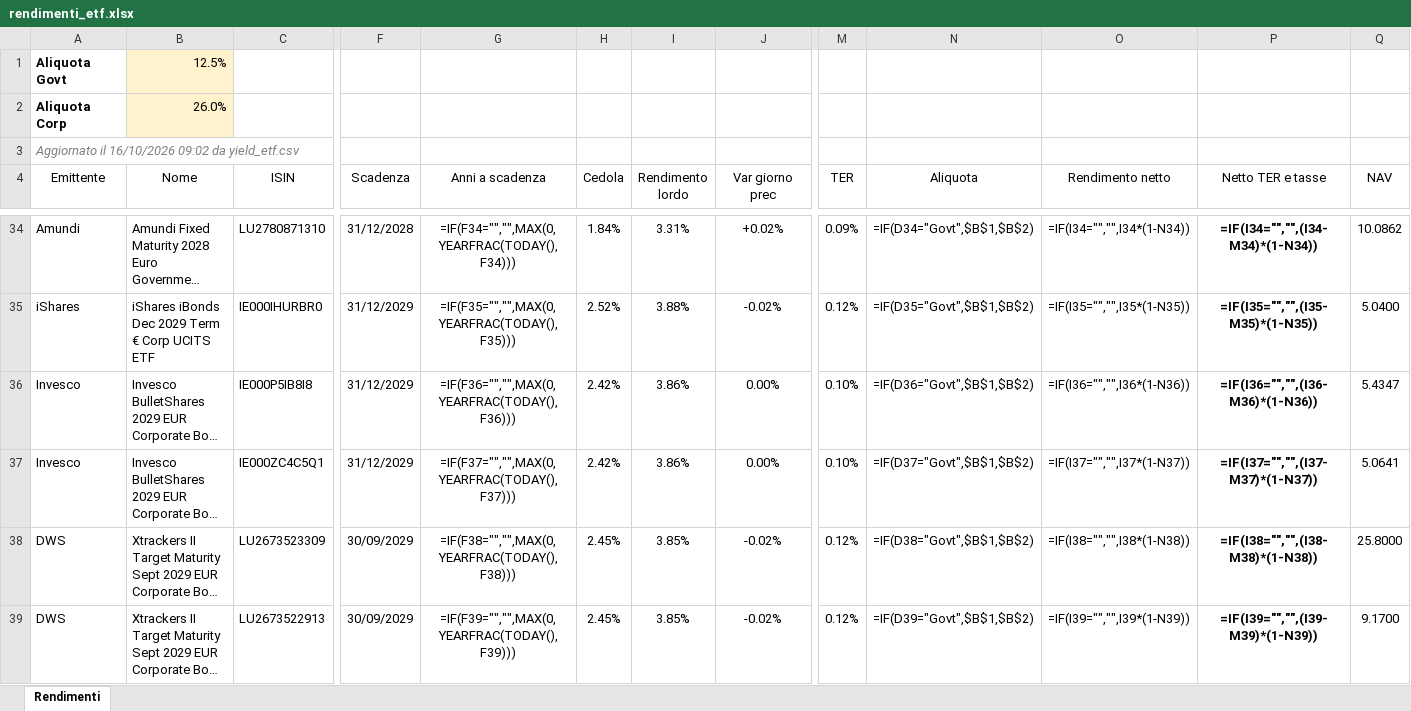
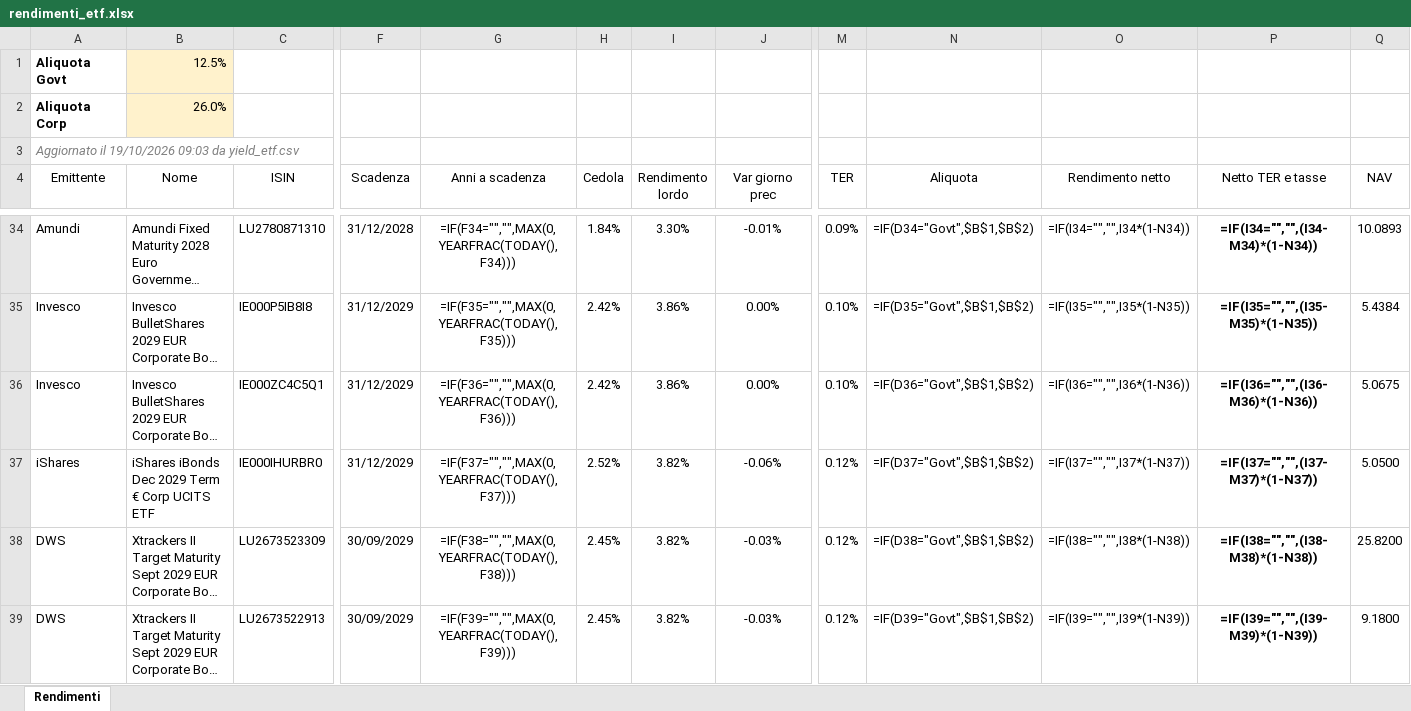
Before and after one commit to FedeGambe/Target_Maturity_ETF_Planner, an Excel workbook: data/rendimenti_etf.xlsx, sheet Rendimenti, drawn as a sheet; only a part is shown, gaps mark what is left out; long unchanged cells end in …; values as stored, in another font and other column widths than the file's, no borders; formulas without a stored value are shown as written; conditional formats and table styles not drawn; removed rows and columns are numbered as before the commit, all else as after; rows hold the shown columns only; the diff covers the shown part only; the diff names each change by its address in the sheet, - before the commit and + after, or states it on an @@ line.

Commit message:
Aggiorna yield_etf 19/10/2026

```diff
--- a/data/rendimenti_etf.xlsx (sheet Rendimenti)
+++ b/data/rendimenti_etf.xlsx (sheet Rendimenti)
-A3 (Emittente): Aggiornato il 16/10/2026 09:02 da yield_etf.csv
+A3 (Emittente): Aggiornato il 19/10/2026 09:03 da yield_etf.csv
-I34 (Rendimento lordo): 3.31%
+I34 (Rendimento lordo): 3.30%
-J34 (Var giorno prec): +0.02%
+J34 (Var giorno prec): -0.01%
-Q34 (NAV): 10.0862
+Q34 (NAV): 10.0893
-row 35: iShares | iShares iBonds Dec 2029 Term € Corp UCITS ETF | IE000IHURBR0 | 31/12/2029 | =IF(F35="","",MAX(0,YEARFRAC(TODAY(),F35))) | 2.52% | 3.88% | -0.02% | 0.12% | =IF(D35="Govt",$B$1,$B$2) | =IF(I35="","",I35*(1-N35)) | =IF(I35="","",(I35-M35)*(1-N35)) | 5.0400
-G35 (Anni a scadenza): =IF(F36="","",MAX(0,YEARFRAC(TODAY(),F36)))
+G35 (Anni a scadenza): =IF(F35="","",MAX(0,YEARFRAC(TODAY(),F35)))
-N35 (Aliquota): =IF(D36="Govt",$B$1,$B$2)
+N35 (Aliquota): =IF(D35="Govt",$B$1,$B$2)
-O35 (Rendimento netto): =IF(I36="","",I36*(1-N36))
+O35 (Rendimento netto): =IF(I35="","",I35*(1-N35))
-P35 (Netto TER e tasse): =IF(I36="","",(I36-M36)*(1-N36))
+P35 (Netto TER e tasse): =IF(I35="","",(I35-M35)*(1-N35))
-Q35 (NAV): 5.4347
+Q35 (NAV): 5.4384
-G36 (Anni a scadenza): =IF(F37="","",MAX(0,YEARFRAC(TODAY(),F37)))
+G36 (Anni a scadenza): =IF(F36="","",MAX(0,YEARFRAC(TODAY(),F36)))
-N36 (Aliquota): =IF(D37="Govt",$B$1,$B$2)
+N36 (Aliquota): =IF(D36="Govt",$B$1,$B$2)
-O36 (Rendimento netto): =IF(I37="","",I37*(1-N37))
+O36 (Rendimento netto): =IF(I36="","",I36*(1-N36))
-P36 (Netto TER e tasse): =IF(I37="","",(I37-M37)*(1-N37))
+P36 (Netto TER e tasse): =IF(I36="","",(I36-M36)*(1-N36))
-Q36 (NAV): 5.0641
+Q36 (NAV): 5.0675
+row 37: iShares | iShares iBonds Dec 2029 Term € Corp UCITS ETF | IE000IHURBR0 | 31/12/2029 | =IF(F37="","",MAX(0,YEARFRAC(TODAY(),F37))) | 2.52% | 3.82% | -0.06% | 0.12% | =IF(D37="Govt",$B$1,$B$2) | =IF(I37="","",I37*(1-N37)) | =IF(I37="","",(I37-M37)*(1-N37)) | 5.0500
-I38:I39 (Rendimento lordo): 3.85%
+I38:I39 (Rendimento lordo): 3.82%
-J38:J39 (Var giorno prec): -0.02%
+J38:J39 (Var giorno prec): -0.03%
-Q38 (NAV): 25.8000
+Q38 (NAV): 25.8200
-Q39 (NAV): 9.1700
+Q39 (NAV): 9.1800
```
Also changed, not shown: 7 added rows, 7 removed rows and 129 edited cells elsewhere in this sheet, 2 other files.
